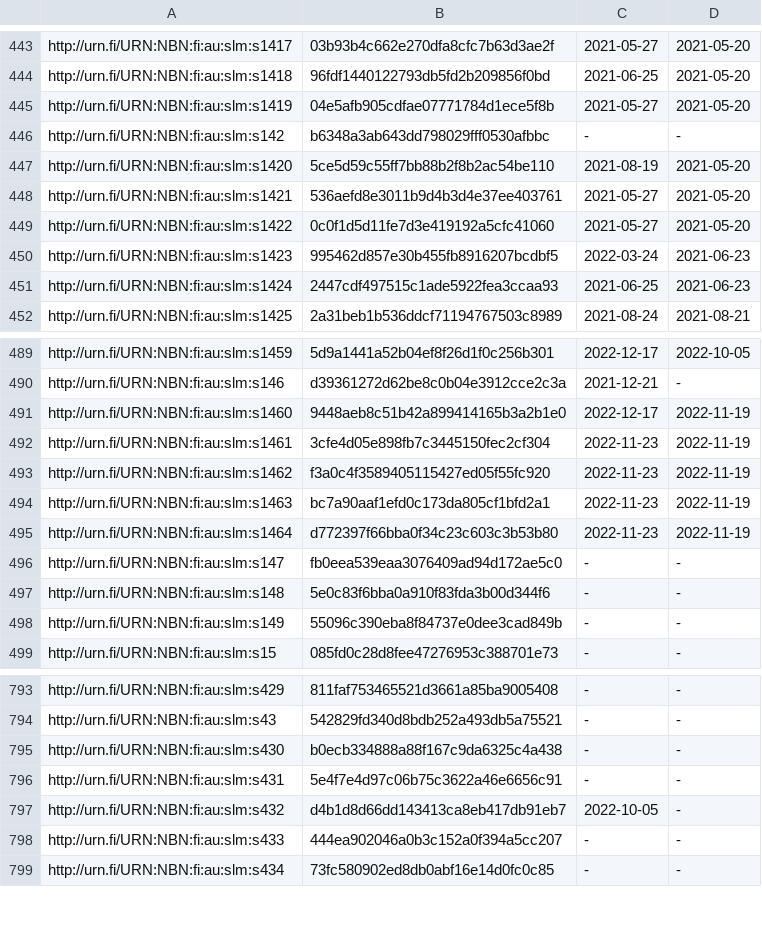
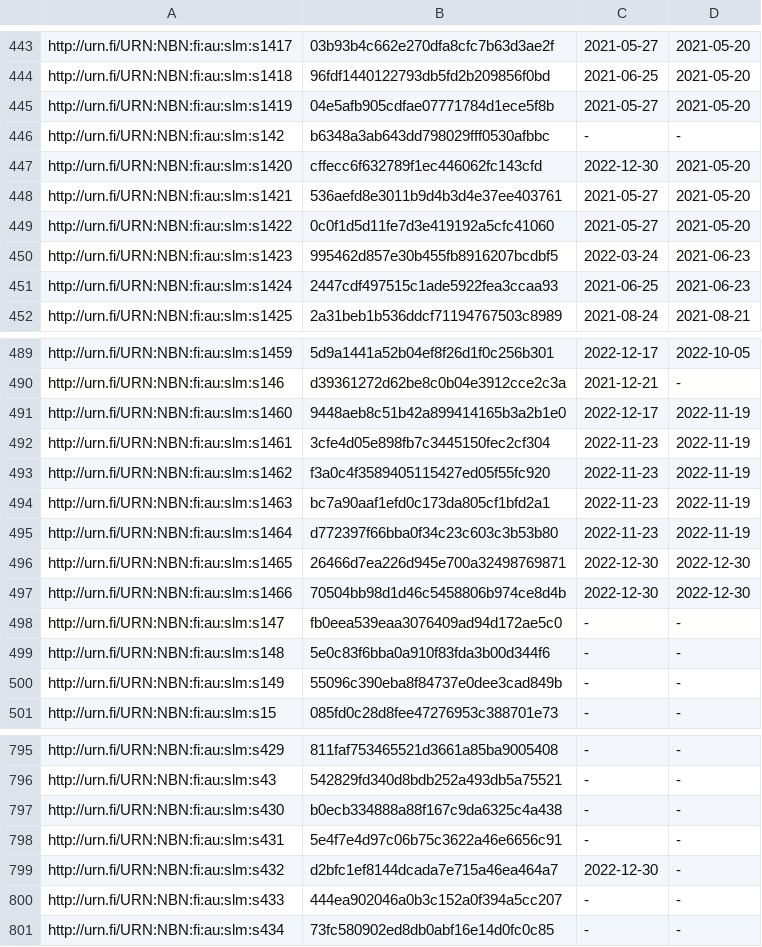
Before and after one commit to NatLibFi/Finto-data, a TSV file: vocabularies/slm/timestamps.tsv, drawn as a sheet; only a part is shown, gaps mark what is left out.

```diff
--- a/vocabularies/slm/timestamps.tsv
+++ b/vocabularies/slm/timestamps.tsv
@@ -446,3 +446,3 @@ http://urn.fi/URN:NBN:fi:au:slm:s1419	04e5afb905cdfae07771784d1ece5f8b	2021-05-2
 http://urn.fi/URN:NBN:fi:au:slm:s142	b6348a3ab643dd798029fff0530afbbc	-	-
-http://urn.fi/URN:NBN:fi:au:slm:s1420	5ce5d59c55ff7bb88b2f8b2ac54be110	2021-08-19	2021-05-20
+http://urn.fi/URN:NBN:fi:au:slm:s1420	cffecc6f632789f1ec446062fc143cfd	2022-12-30	2021-05-20
 http://urn.fi/URN:NBN:fi:au:slm:s1421	536aefd8e3011b9d4b3d4e37ee403761	2021-05-27	2021-05-20
@@ -495,2 +495,4 @@ http://urn.fi/URN:NBN:fi:au:slm:s1463	bc7a90aaf1efd0c173da805cf1bfd2a1	2022-11-2
 http://urn.fi/URN:NBN:fi:au:slm:s1464	d772397f66bba0f34c23c603c3b53b80	2022-11-23	2022-11-19
+http://urn.fi/URN:NBN:fi:au:slm:s1465	26466d7ea226d945e700a32498769871	2022-12-30	2022-12-30
+http://urn.fi/URN:NBN:fi:au:slm:s1466	70504bb98d1d46c5458806b974ce8d4b	2022-12-30	2022-12-30
 http://urn.fi/URN:NBN:fi:au:slm:s147	fb0eea539eaa3076409ad94d172ae5c0	-	-
@@ -796,3 +798,3 @@ http://urn.fi/URN:NBN:fi:au:slm:s430	b0ecb334888a88f167c9da6325c4a438	-	-
 http://urn.fi/URN:NBN:fi:au:slm:s431	5e4f7e4d97c06b75c3622a46e6656c91	-	-
-http://urn.fi/URN:NBN:fi:au:slm:s432	d4b1d8d66dd143413ca8eb417db91eb7	2022-10-05	-
+http://urn.fi/URN:NBN:fi:au:slm:s432	d2bfc1ef8144dcada7e715a46ea464a7	2022-12-30	-
 http://urn.fi/URN:NBN:fi:au:slm:s433	444ea902046a0b3c152a0f394a5cc207	-	-
```
Also changed, not shown: 2 other files.
